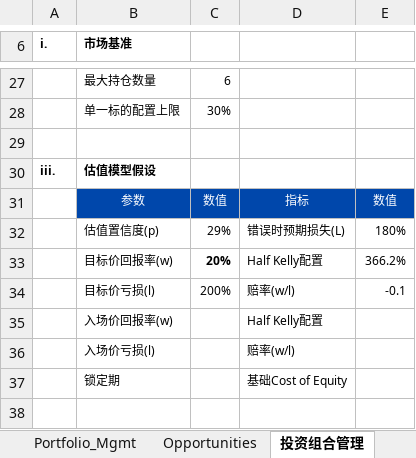
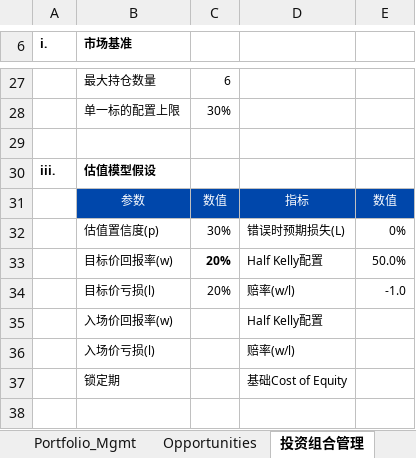
Before and after one commit to JerryChenz/Invest_Proc_1, an Excel workbook: financial_models/Stock_Monitor_INT.xlsx, sheet 投资组合管理, drawn as a sheet; only a part is shown, gaps mark what is left out; values as stored, in another font and other column widths than the file's, no borders; the diff names each change by its address in the sheet, - before the commit and + after, or states it on an @@ line.

```diff
--- a/financial_models/Stock_Monitor_INT.xlsx (sheet 投资组合管理)
+++ b/financial_models/Stock_Monitor_INT.xlsx (sheet 投资组合管理)
-C32: 29%
+C32: 30%
-E32: 180%
+E32: 0%
-E33: 366.2%
+E33: 50.0%
-C34: 200%
+C34: 20%
-E34: -0.1
+E34: -1.0
```
Also changed, not shown: sheet Opportunities, sheet Holdings, sheet Portfolio_Mgmt, sheet Aux>, sheet Market_Yield, financial_models/opportunities/0341.HK_Valuation.xlsx, financial_models/opportunities/0639.HK_Valuation.xlsx, 18 other files.
